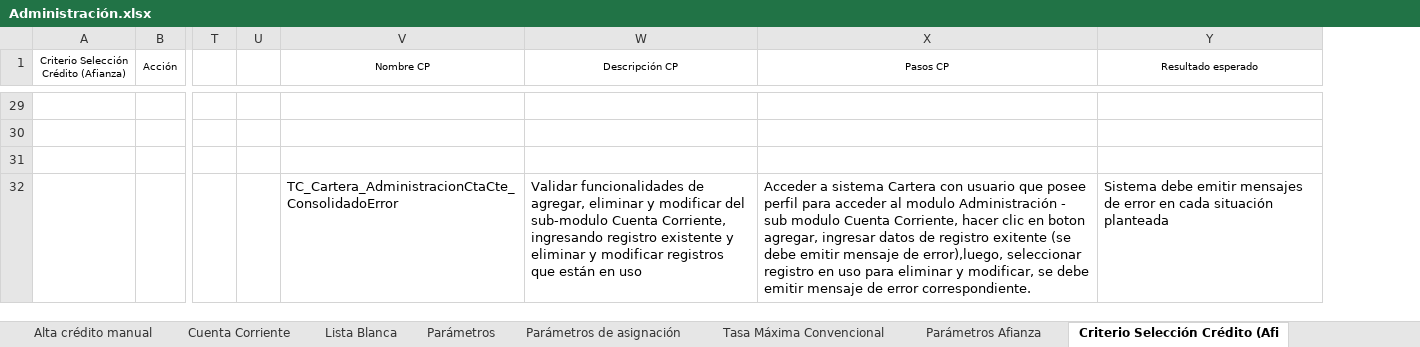
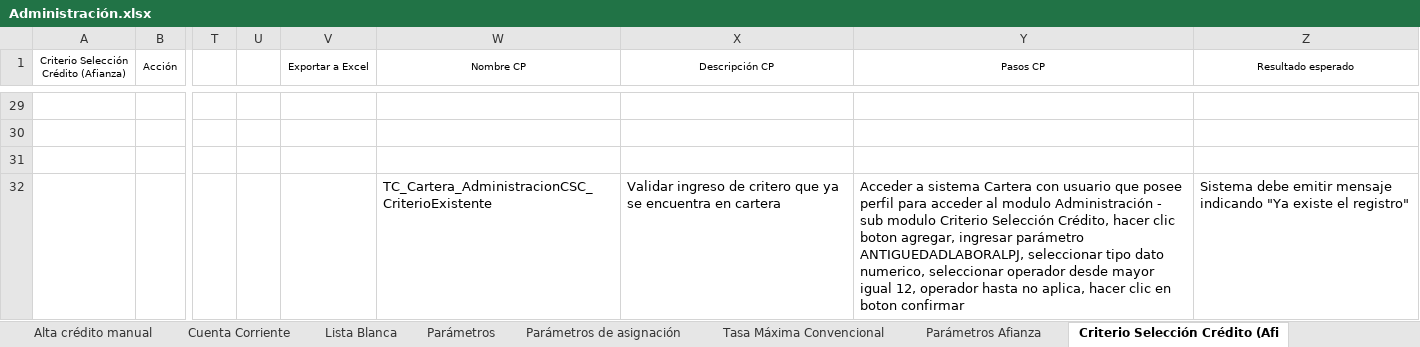
Before and after one commit to mvilches2508/Global-Testing, an Excel workbook: Casos Cartera/Administración.xlsx, sheet Criterio Selección Crédito (Afi, drawn as a sheet; only a part is shown, gaps mark what is left out; values as stored, in another font and other column widths than the file's, no borders; addresses are those after the commit; the diff covers the shown part only; the diff names each change by its address in the sheet, - before the commit and + after, or states it on an @@ line.

```diff
--- a/Casos Cartera/Administración.xlsx (sheet Criterio Selección Crédito (Afi)
+++ b/Casos Cartera/Administración.xlsx (sheet Criterio Selección Crédito (Afi)
+column V (Exportar a Excel), empty
-W32 (Nombre CP): TC_Cartera_AdministracionCtaCte_ConsolidadoError
+W32 (Nombre CP): TC_Cartera_AdministracionCSC_CriterioExistente
-X32 (Descripción CP): Validar funcionalidades de agregar, eliminar y modificar del sub-modulo Cuenta Corriente, ingresando registro existente y eliminar y modificar registros que están en uso
+X32 (Descripción CP): Validar ingreso de critero que ya se encuentra en cartera
-Y32 (Pasos CP): …sub modulo Cuenta Corriente, hacer clic en boton agregar, ingresar datos de registro exitente (se debe emitir mensaje de error),luego, seleccionar registro en uso para eliminar y modificar, se debe emitir mensaje de error correspondiente.
+Y32 (Pasos CP): …sub modulo Criterio Selección Crédito, hacer clic boton agregar, ingresar parámetro ANTIGUEDADLABORALPJ, seleccionar tipo dato numerico, seleccionar operador desde mayor igual 12, operador hasta no aplica, hacer clic en boton confirmar
-Z32 (Resultado esperado): …debe emitir mensajes de error en cada situación planteada
+Z32 (Resultado esperado): …debe emitir mensaje indicando "Ya existe el registro"
```
Also changed, not shown: 4 added rows, 4 removed rows and 104 edited cells elsewhere in this sheet, sheet Exclusión Tipo Vehículo (Afianz, sheet Tasa Máxima Convencional, sheet Parámetros de asignación, 1 other file.
